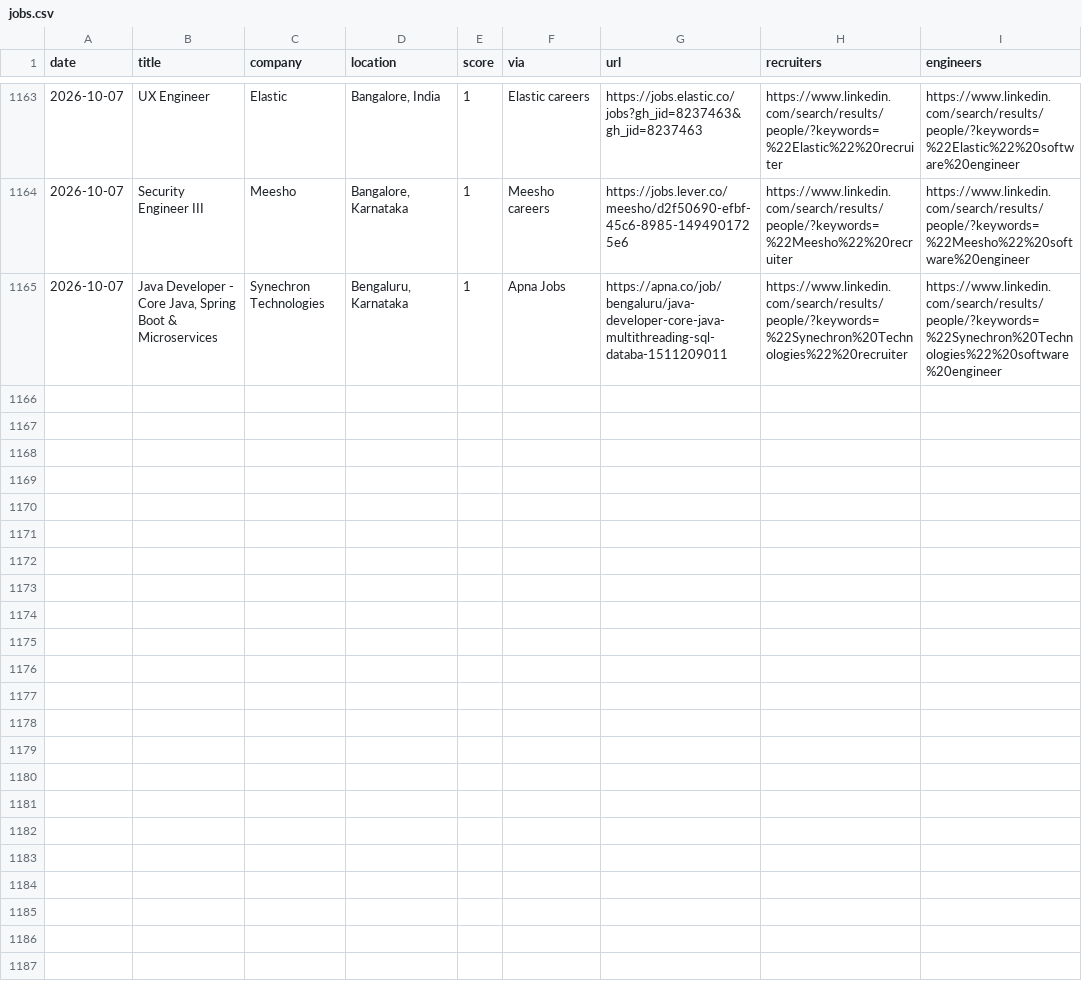
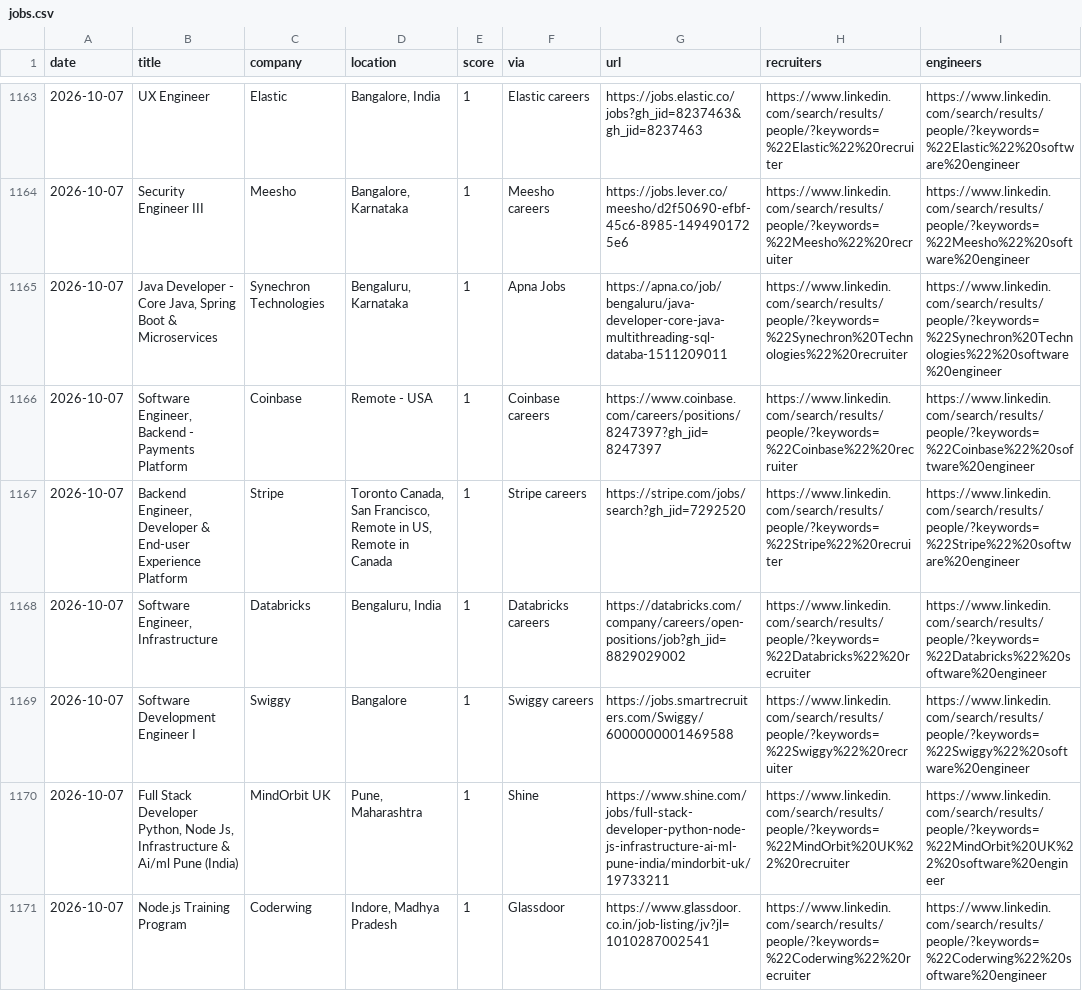
Before and after one commit to Tanishq8311/Jobbie, a CSV file: data/jobs.csv, drawn as a sheet; only a part is shown, gaps mark what is left out; the diff covers the shown part only.

```diff
--- a/data/jobs.csv
+++ b/data/jobs.csv
@@ -1166 +1166,7 @@ date,title,company,location,score,via,url,recruiters,engineers
 2026-10-07,"Java Developer - Core Java, Spring Boot & Microservices",Synechron Technologies,"Bengaluru, Karnataka",1,Apna Jobs,https://apna.co/job/bengaluru/java-developer-core-java-multithreading-sql-databa-1511209011,https://www.linkedin.com/search/results/people/?keywords=%22Synechron%20Technologies%22%20recruiter,https://www.linkedin.com/search/results/people/?keywords=%22Synechron%20Technologies%22%20software%20engineer
+2026-10-07,"Software Engineer, Backend - Payments Platform",Coinbase,Remote - USA,1,Coinbase careers,https://www.coinbase.com/careers/positions/8247397?gh_jid=8247397,https://www.linkedin.com/search/results/people/?keywords=%22Coinbase%22%20recruiter,https://www.linkedin.com/search/results/people/?keywords=%22Coinbase%22%20software%20engineer
+2026-10-07,"Backend Engineer, Developer & End-user Experience Platform",Stripe,"Toronto Canada, San Francisco, Remote in US, Remote in Canada",1,Stripe careers,https://stripe.com/jobs/search?gh_jid=7292520,https://www.linkedin.com/search/results/people/?keywords=%22Stripe%22%20recruiter,https://www.linkedin.com/search/results/people/?keywords=%22Stripe%22%20software%20engineer
+2026-10-07,"Software Engineer, Infrastructure",Databricks,"Bengaluru, India",1,Databricks careers,https://databricks.com/company/careers/open-positions/job?gh_jid=8829029002,https://www.linkedin.com/search/results/people/?keywords=%22Databricks%22%20recruiter,https://www.linkedin.com/search/results/people/?keywords=%22Databricks%22%20software%20engineer
+2026-10-07,Software Development Engineer I,Swiggy,Bangalore,1,Swiggy careers,https://jobs.smartrecruiters.com/Swiggy/6000000001469588,https://www.linkedin.com/search/results/people/?keywords=%22Swiggy%22%20recruiter,https://www.linkedin.com/search/results/people/?keywords=%22Swiggy%22%20software%20engineer
+2026-10-07,"Full Stack Developer Python, Node Js, Infrastructure & Ai/ml Pune (India)",MindOrbit UK,"Pune, Maharashtra",1,Shine,https://www.shine.com/jobs/full-stack-developer-python-node-js-infrastructure-ai-ml-pune-india/mindorbit-uk/19733211,https://www.linkedin.com/search/results/people/?keywords=%22MindOrbit%20UK%22%20recruiter,https://www.linkedin.com/search/results/people/?keywords=%22MindOrbit%20UK%22%20software%20engineer
+2026-10-07,Node.js Training Program,Coderwing,"Indore, Madhya Pradesh",1,Glassdoor,https://www.glassdoor.co.in/job-listing/jv?jl=1010287002541,https://www.linkedin.com/search/results/people/?keywords=%22Coderwing%22%20recruiter,https://www.linkedin.com/search/results/people/?keywords=%22Coderwing%22%20software%20engineer
```
Also changed, not shown: 6 added rows elsewhere in this file, 1 other file.
